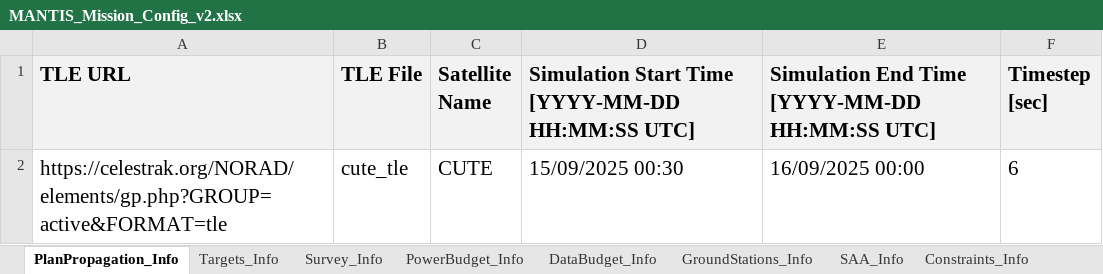
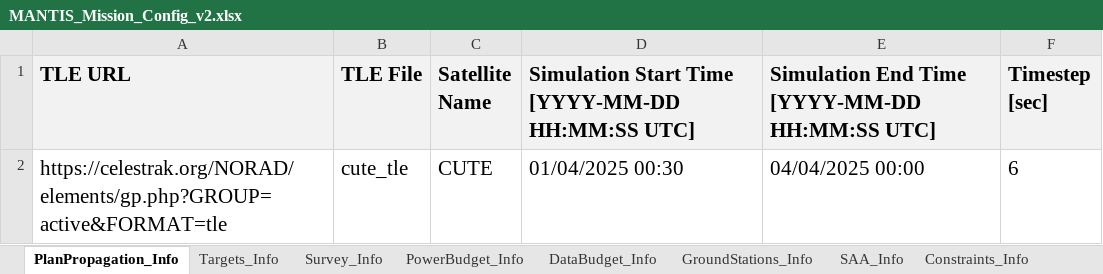
Before and after one commit to sees9730/CubeSatMissionPlanner, an Excel workbook: Data Files/MANTIS_Mission_Config_v2.xlsx, sheet PlanPropagation_Info, drawn as a sheet; values as stored, in another font and other column widths than the file's, no borders; the diff names each change by its address in the sheet, - before the commit and + after, or states it on an @@ line.

```diff
--- a/Data Files/MANTIS_Mission_Config_v2.xlsx (sheet PlanPropagation_Info)
+++ b/Data Files/MANTIS_Mission_Config_v2.xlsx (sheet PlanPropagation_Info)
-D2: 15/09/2025 00:30
+D2: 01/04/2025 00:30
-E2: 16/09/2025 00:00
+E2: 04/04/2025 00:00
```
Also changed, not shown: sheet Targets_Info, sheet Constraints_Info, sheet GroundStations_Info, sheet Survey_Info, 8 other files.
